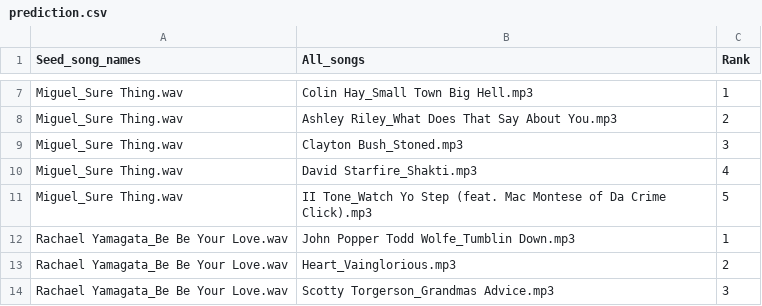
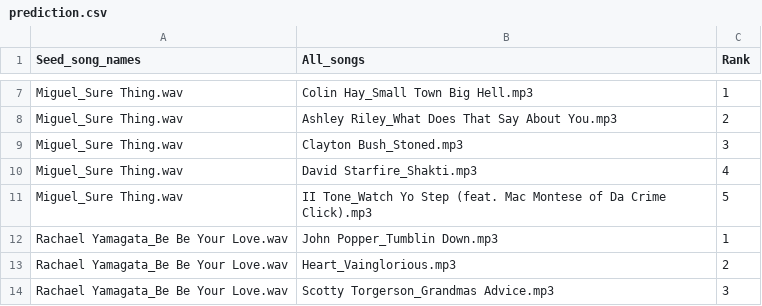
Before and after one commit to nabinkim0318/Customized_Playlist_Generator, a CSV file: eval/predictions/similarity/baseline_all/prediction.csv, drawn as a sheet; only a part is shown, gaps mark what is left out.

```diff
--- a/eval/predictions/similarity/baseline_all/prediction.csv
+++ b/eval/predictions/similarity/baseline_all/prediction.csv
@@ -11,3 +11,3 @@ Miguel_Sure Thing.wav,David Starfire_Shakti.mp3,4
 Miguel_Sure Thing.wav,II Tone_Watch Yo Step (feat. Mac Montese of Da Crime Click).mp3,5
-Rachael Yamagata_Be Be Your Love.wav,John Popper Todd Wolfe_Tumblin Down.mp3,1
+Rachael Yamagata_Be Be Your Love.wav,John Popper_Tumblin Down.mp3,1
 Rachael Yamagata_Be Be Your Love.wav,Heart_Vainglorious.mp3,2
```
Also changed, not shown: eval/predictions/similarity/vggish/prediction.csv, eval/similarity_based_gt.csv, 5 other files.
